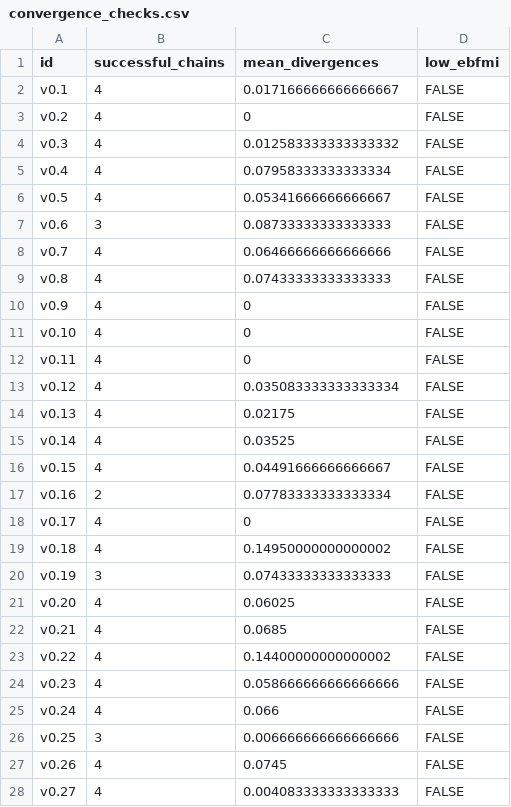
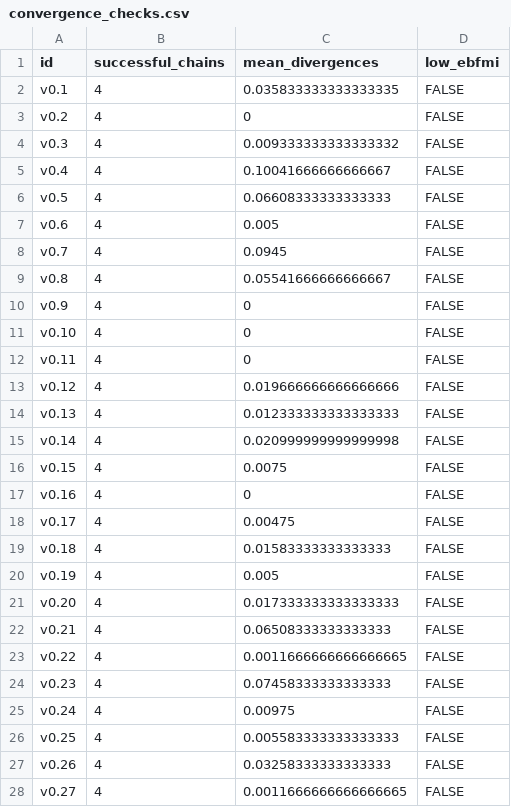
Before and after one commit to lcgodoy/mid_atlantic_forecasts, a CSV file: results/convergence_checks.csv, drawn as a sheet; only a part is shown; the diff covers the shown part only.

```diff
--- a/results/convergence_checks.csv
+++ b/results/convergence_checks.csv
@@ -1,10 +1,10 @@
 id,successful_chains,mean_divergences,low_ebfmi
-v0.1,4,0.017166666666666667,FALSE
+v0.1,4,0.035833333333333335,FALSE
 v0.2,4,0,FALSE
-v0.3,4,0.012583333333333332,FALSE
-v0.4,4,0.07958333333333334,FALSE
-v0.5,4,0.05341666666666667,FALSE
-v0.6,3,0.08733333333333333,FALSE
-v0.7,4,0.06466666666666666,FALSE
-v0.8,4,0.07433333333333333,FALSE
+v0.3,4,0.009333333333333332,FALSE
+v0.4,4,0.10041666666666667,FALSE
+v0.5,4,0.06608333333333333,FALSE
+v0.6,4,0.005,FALSE
+v0.7,4,0.0945,FALSE
+v0.8,4,0.05541666666666667,FALSE
 v0.9,4,0,FALSE
@@ -12,17 +12,17 @@ v0.10,4,0,FALSE
 v0.11,4,0,FALSE
-v0.12,4,0.035083333333333334,FALSE
-v0.13,4,0.02175,FALSE
-v0.14,4,0.03525,FALSE
-v0.15,4,0.04491666666666667,FALSE
-v0.16,2,0.07783333333333334,FALSE
-v0.17,4,0,FALSE
-v0.18,4,0.14950000000000002,FALSE
-v0.19,3,0.07433333333333333,FALSE
-v0.20,4,0.06025,FALSE
-v0.21,4,0.0685,FALSE
-v0.22,4,0.14400000000000002,FALSE
-v0.23,4,0.058666666666666666,FALSE
-v0.24,4,0.066,FALSE
-v0.25,3,0.006666666666666666,FALSE
-v0.26,4,0.0745,FALSE
-v0.27,4,0.004083333333333333,FALSE
+v0.12,4,0.019666666666666666,FALSE
+v0.13,4,0.012333333333333333,FALSE
+v0.14,4,0.020999999999999998,FALSE
+v0.15,4,0.0075,FALSE
+v0.16,4,0,FALSE
+v0.17,4,0.00475,FALSE
+v0.18,4,0.01583333333333333,FALSE
+v0.19,4,0.005,FALSE
+v0.20,4,0.017333333333333333,FALSE
+v0.21,4,0.06508333333333333,FALSE
+v0.22,4,0.0011666666666666665,FALSE
+v0.23,4,0.07458333333333333,FALSE
+v0.24,4,0.00975,FALSE
+v0.25,4,0.005583333333333333,FALSE
+v0.26,4,0.03258333333333333,FALSE
+v0.27,4,0.0011666666666666665,FALSE
```
Also changed, not shown: 41 edited cells elsewhere in this file, 4 other files.
